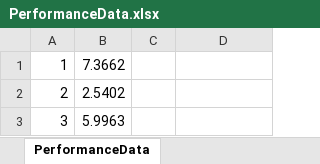
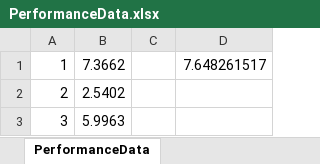
Before and after one commit to SamuelHill/TEDBenchmarks-Csharp, an Excel workbook: PerformanceData.xlsx, sheet PerformanceData, drawn as a sheet; only a part is shown; values as stored, in another font and other column widths than the file's, no borders; charts and pictures not drawn; the diff names each change by its address in the sheet, - before the commit and + after, or states it on an @@ line.

Commit message:
Performance recording setup
clear after enough growth for dictionaries, and let run for long enough to add most entries back into the dictionary (stabilizing performance)

```diff
--- a/PerformanceData.xlsx (sheet PerformanceData)
+++ b/PerformanceData.xlsx (sheet PerformanceData)
-D1: (empty)
+D1: 7.648261517
```
Also changed, not shown: 3 other files.
